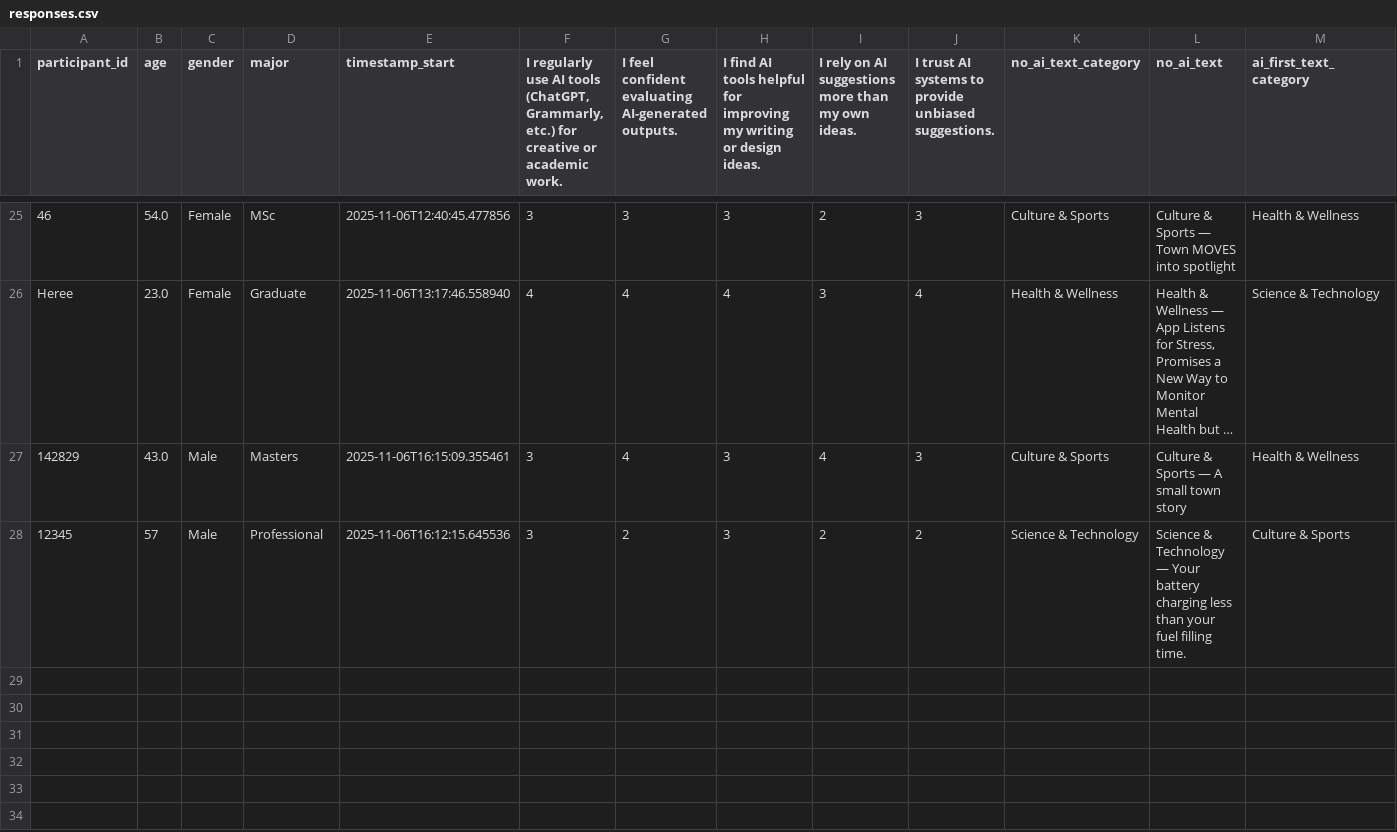
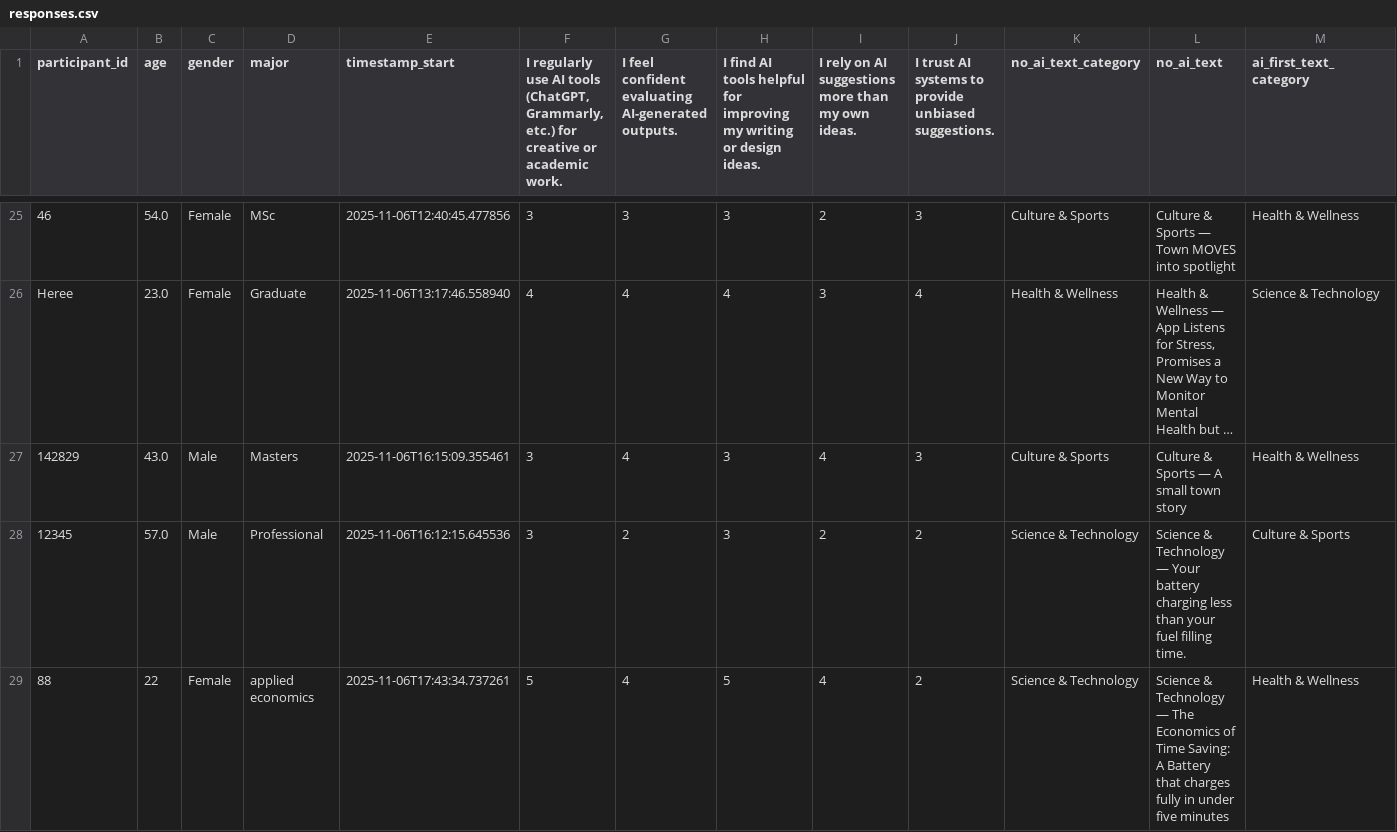
Before and after one commit to shreya222mishra/survey-app, a CSV file: responses.csv, drawn as a sheet; only a part is shown, gaps mark what is left out; long unchanged cells end in …; rows hold the shown columns only; the diff names each change by its address in the sheet, - before the commit and + after, or states it on an @@ line.

Commit message:
Update responses.csv - 2025-11-06 17:51:54

```diff
--- a/responses.csv
+++ b/responses.csv
-B28 (age): 57
+B28 (age): 57.0
+row 29: 88 | 22 | Female | applied economics | 2025-11-06T17:43:34.737261 | 5 | 4 | 5 | 4 | 2 | Science & Technology | Science & Technology — The Economics of Time Saving: A Battery that charges fully in under five minutes | Health & Wellness
```
